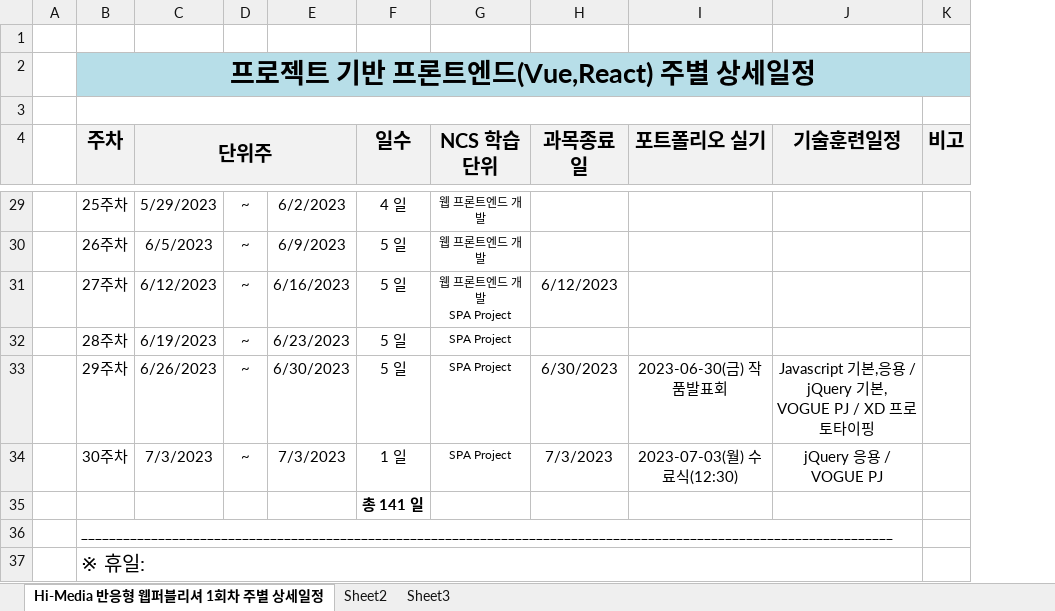
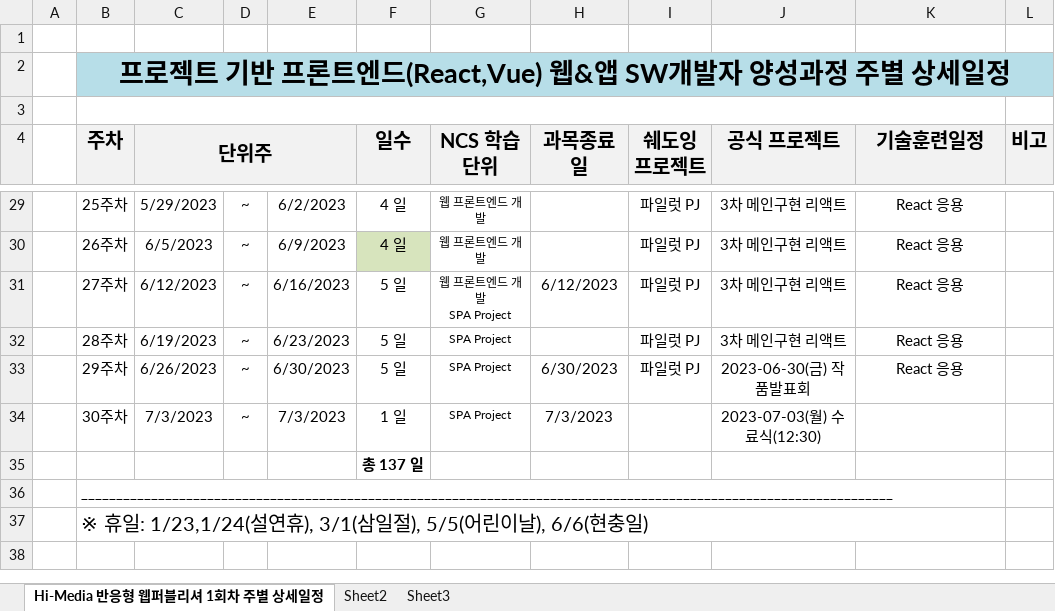
Before and after one commit to tombap8/FED-PJ-2022-tom, an Excel workbook: 000.커리큐럼/주단위상세일정엑셀/FED-pj-2022_주단위상세일정.xlsx, sheet Hi-Media 반응형 웹퍼블리셔 1회차 주별 상세일정, drawn as a sheet; only a part is shown, gaps mark what is left out; values as stored, in another font and other column widths than the file's, no borders; removed rows and columns are numbered as before the commit, all else as after; ↵ is a line break in a cell; the diff covers the shown part only; the diff names each change by its address in the sheet, - before the commit and + after, or states it on an @@ line.

```diff
--- a/000.커리큐럼/주단위상세일정엑셀/FED-pj-2022_주단위상세일정.xlsx (sheet Hi-Media 반응형 웹퍼블리셔 1회차 주별 상세일정)
+++ b/000.커리큐럼/주단위상세일정엑셀/FED-pj-2022_주단위상세일정.xlsx (sheet Hi-Media 반응형 웹퍼블리셔 1회차 주별 상세일정)
-column I (포트폴리오 실기), rows 33-34: 2023-06-30(금) 작품발표회 | 2023-07-03(월) 수료식(12:30)
+column I (쉐도잉 프로젝트), rows 29-33: all 파일럿 PJ
+column J (공식 프로젝트), rows 29-34: 3차 메인구현 리액트 | 3차 메인구현 리액트 | 3차 메인구현 리액트 | 3차 메인구현 리액트 | 2023-06-30(금) 작품발표회 | 2023-07-03(월) 수료식(12:30)
-B2 (주차): 프로젝트 기반 프론트엔드(Vue,React) 주별 상세일정
+B2 (주차): 프로젝트 기반 프론트엔드(React,Vue) 웹&앱 SW개발자 양성과정 주별 상세일정
-K29:K32 (기술훈련일정): (empty)
+K29:K32 (기술훈련일정): React 응용
-F30 (일수): 5 일
+F30 (일수): 4 일
-F30 fill: none
+F30 fill: #D7E4BD
-K33 (기술훈련일정): Javascript 기본,응용 / jQuery 기본, ↵ VOGUE PJ / XD 프로토타이핑
+K33 (기술훈련일정): React 응용
-K34 (기술훈련일정): jQuery 응용 / VOGUE PJ
+K34 (기술훈련일정): (empty)
-F35 (일수): 총 141 일
+F35 (일수): 총 137 일
-B37 (주차): ※ 휴일:
+B37 (주차): ※ 휴일: 1/23,1/24(설연휴), 3/1(삼일절), 5/5(어린이날), 6/6(현충일)
```
Also changed, not shown: 26 edited cells and cell formats elsewhere in this sheet, 1 other file.
